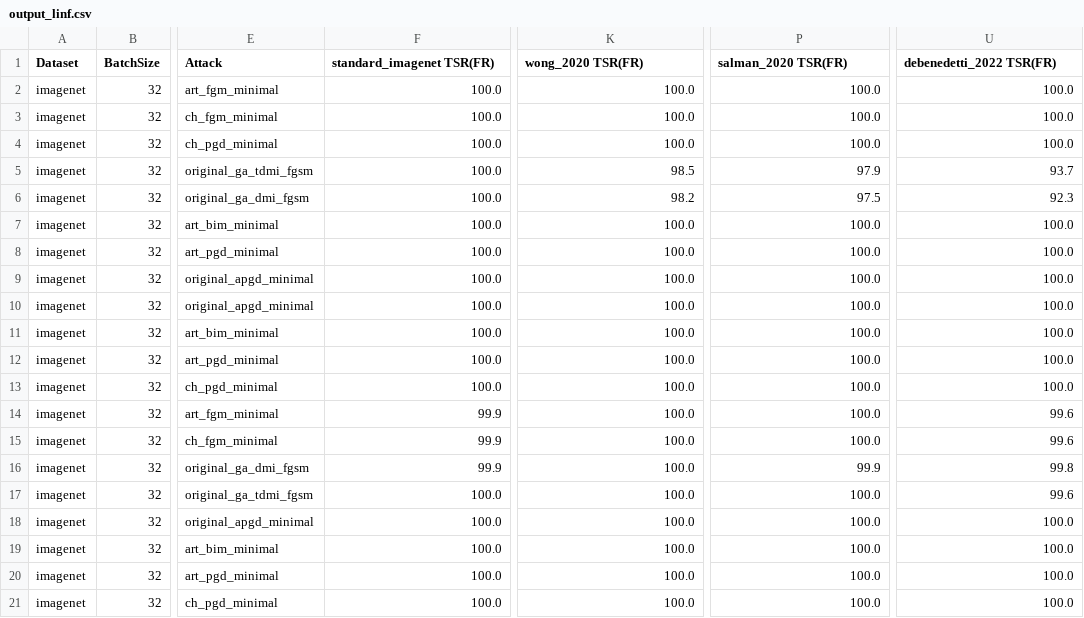
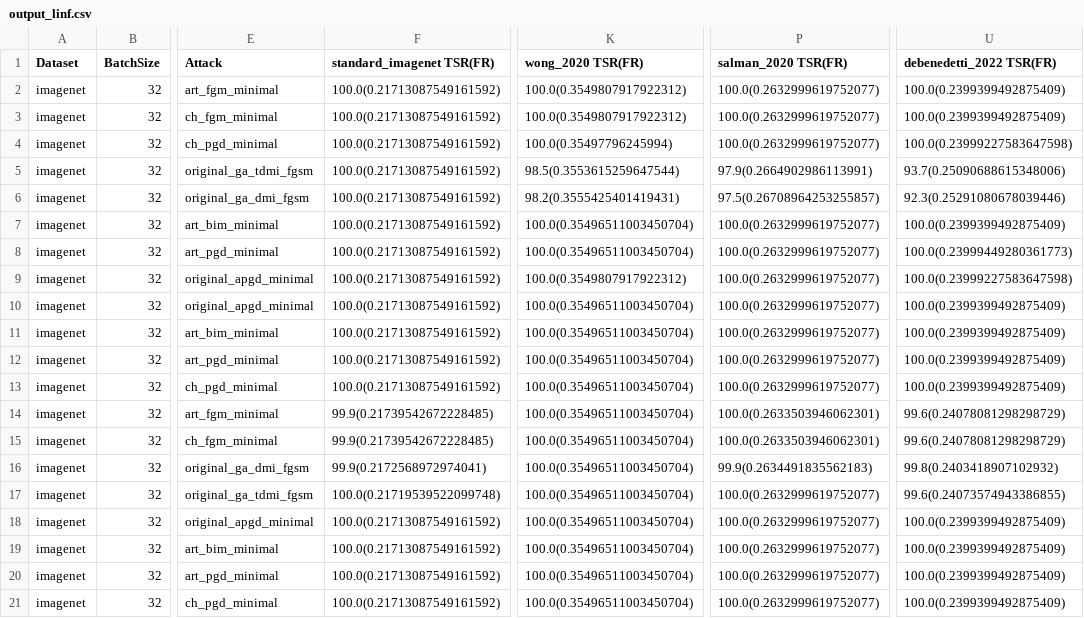
Before and after one commit to louiswup/HORNET, a CSV file: results/imagenet/output_linf.csv, drawn as a sheet; only a part is shown, gaps mark what is left out; the diff covers the shown part only; the diff names each change by its address in the sheet, - before the commit and + after, or states it on an @@ line.

```diff
--- a/results/imagenet/output_linf.csv
+++ b/results/imagenet/output_linf.csv
-F2:F13 (standard_imagenet TSR(FR)): 100.0
+F2:F13 (standard_imagenet TSR(FR)): 100.0(0.21713087549161592)
-K2:K3 (wong_2020 TSR(FR)): 100.0
+K2:K3 (wong_2020 TSR(FR)): 100.0(0.3549807917922312)
-P2:P4 (salman_2020 TSR(FR)): 100.0
+P2:P4 (salman_2020 TSR(FR)): 100.0(0.2632999619752077)
-U2:U3 (debenedetti_2022 TSR(FR)): 100.0
+U2:U3 (debenedetti_2022 TSR(FR)): 100.0(0.2399399492875409)
-K4 (wong_2020 TSR(FR)): 100.0
+K4 (wong_2020 TSR(FR)): 100.0(0.35497796245994)
-U4 (debenedetti_2022 TSR(FR)): 100.0
+U4 (debenedetti_2022 TSR(FR)): 100.0(0.23999227583647598)
-K5 (wong_2020 TSR(FR)): 98.5
+K5 (wong_2020 TSR(FR)): 98.5(0.3553615259647544)
-P5 (salman_2020 TSR(FR)): 97.9
+P5 (salman_2020 TSR(FR)): 97.9(0.2664902986113991)
-U5 (debenedetti_2022 TSR(FR)): 93.7
+U5 (debenedetti_2022 TSR(FR)): 93.7(0.25090688615348006)
-K6 (wong_2020 TSR(FR)): 98.2
+K6 (wong_2020 TSR(FR)): 98.2(0.3555425401419431)
-P6 (salman_2020 TSR(FR)): 97.5
+P6 (salman_2020 TSR(FR)): 97.5(0.26708964253255857)
-U6 (debenedetti_2022 TSR(FR)): 92.3
+U6 (debenedetti_2022 TSR(FR)): 92.3(0.25291080678039446)
-K7:K8 (wong_2020 TSR(FR)): 100.0
+K7:K8 (wong_2020 TSR(FR)): 100.0(0.35496511003450704)
-P7:P13 (salman_2020 TSR(FR)): 100.0
+P7:P13 (salman_2020 TSR(FR)): 100.0(0.2632999619752077)
-U7 (debenedetti_2022 TSR(FR)): 100.0
+U7 (debenedetti_2022 TSR(FR)): 100.0(0.2399399492875409)
-U8 (debenedetti_2022 TSR(FR)): 100.0
+U8 (debenedetti_2022 TSR(FR)): 100.0(0.23999449280361773)
-K9 (wong_2020 TSR(FR)): 100.0
+K9 (wong_2020 TSR(FR)): 100.0(0.3549807917922312)
-U9 (debenedetti_2022 TSR(FR)): 100.0
+U9 (debenedetti_2022 TSR(FR)): 100.0(0.23999227583647598)
-K10:K21 (wong_2020 TSR(FR)): 100.0
+K10:K21 (wong_2020 TSR(FR)): 100.0(0.35496511003450704)
-U10:U13 (debenedetti_2022 TSR(FR)): 100.0
+U10:U13 (debenedetti_2022 TSR(FR)): 100.0(0.2399399492875409)
-F14:F15 (standard_imagenet TSR(FR)): 99.9
+F14:F15 (standard_imagenet TSR(FR)): 99.9(0.21739542672228485)
-P14:P15 (salman_2020 TSR(FR)): 100.0
+P14:P15 (salman_2020 TSR(FR)): 100.0(0.2633503946062301)
-U14:U15 (debenedetti_2022 TSR(FR)): 99.6
+U14:U15 (debenedetti_2022 TSR(FR)): 99.6(0.24078081298298729)
-F16 (standard_imagenet TSR(FR)): 99.9
+F16 (standard_imagenet TSR(FR)): 99.9(0.2172568972974041)
-P16 (salman_2020 TSR(FR)): 99.9
+P16 (salman_2020 TSR(FR)): 99.9(0.2634491835562183)
-U16 (debenedetti_2022 TSR(FR)): 99.8
+U16 (debenedetti_2022 TSR(FR)): 99.8(0.2403418907102932)
-F17 (standard_imagenet TSR(FR)): 100.0
+F17 (standard_imagenet TSR(FR)): 100.0(0.21719539522099748)
-P17:P21 (salman_2020 TSR(FR)): 100.0
+P17:P21 (salman_2020 TSR(FR)): 100.0(0.2632999619752077)
-U17 (debenedetti_2022 TSR(FR)): 99.6
+U17 (debenedetti_2022 TSR(FR)): 99.6(0.24073574943386855)
-F18:F21 (standard_imagenet TSR(FR)): 100.0
+F18:F21 (standard_imagenet TSR(FR)): 100.0(0.21713087549161592)
-U18:U21 (debenedetti_2022 TSR(FR)): 100.0
+U18:U21 (debenedetti_2022 TSR(FR)): 100.0(0.2399399492875409)
```
Also changed, not shown: 80 edited cells elsewhere in this file, results/cifar10/C1-C5/output_l0.csv, results/cifar10/C1-C5/output_l1.csv, 5 other files.
